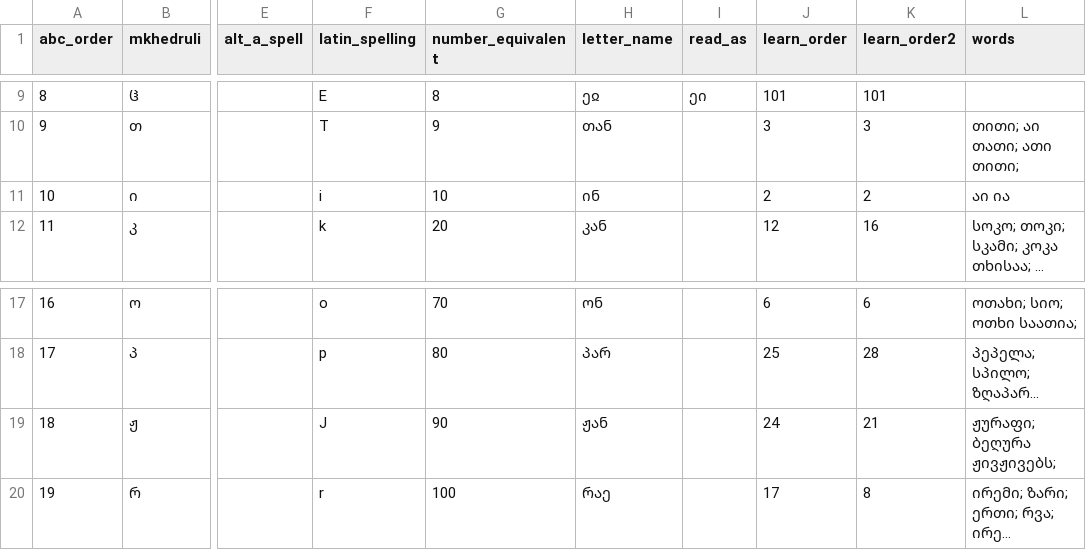
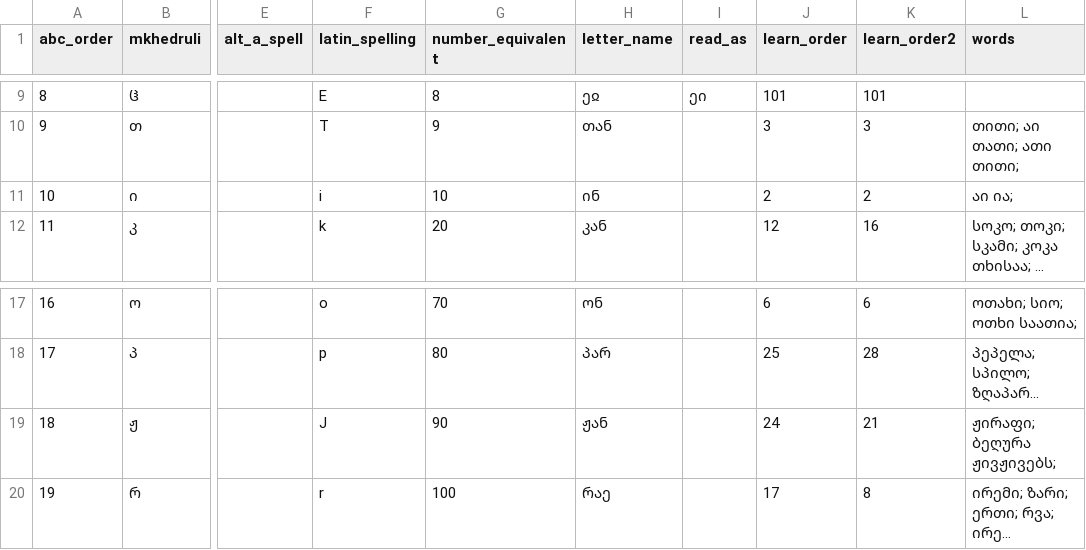
Before and after one commit to hubua/LOGA, a CSV file: WebUI/App_Data/oga.csv, drawn as a sheet; only a part is shown, gaps mark what is left out; long unchanged cells end in …; the diff names each change by its address in the sheet, - before the commit and + after, or states it on an @@ line.

Commit message:
Update oga.csv

```diff
--- a/WebUI/App_Data/oga.csv
+++ b/WebUI/App_Data/oga.csv
-L11 (words): აი ია
+L11 (words): აი ია;
-L19 (words): ჟურაფი; ბეღურა ჟივჟივებს;
+L19 (words): ჟირაფი; ბეღურა ჟივჟივებს;
```
